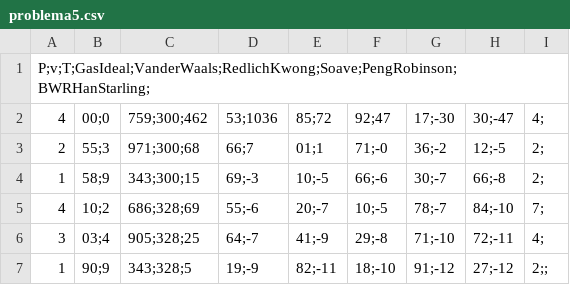
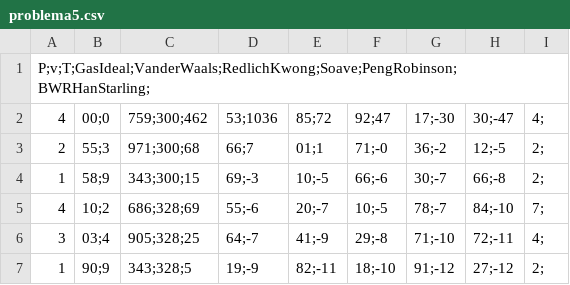
Before and after one commit to jmigual/ETSEIB-Termo-Prac, a CSV file: Practica_1/problema5.csv, drawn as a sheet.

Commit message:
Fixed strange bug

```diff
--- a/Practica_1/problema5.csv
+++ b/Practica_1/problema5.csv
@@ -6,2 +6,2 @@ P;v;T;GasIdeal;VanderWaals;RedlichKwong;Soave;PengRobinson;BWRHanStarling;
 3,03;4,905;328;25,64;-7,41;-9,29;-8,71;-10,72;-11,4;
-1,90;9,343;328;5,19;-9,82;-11,18;-10,91;-12,27;-12,2;;
+1,90;9,343;328;5,19;-9,82;-11,18;-10,91;-12,27;-12,2;
```
